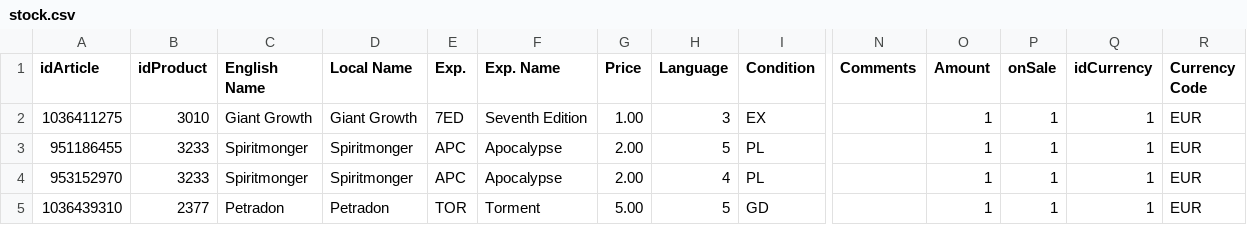
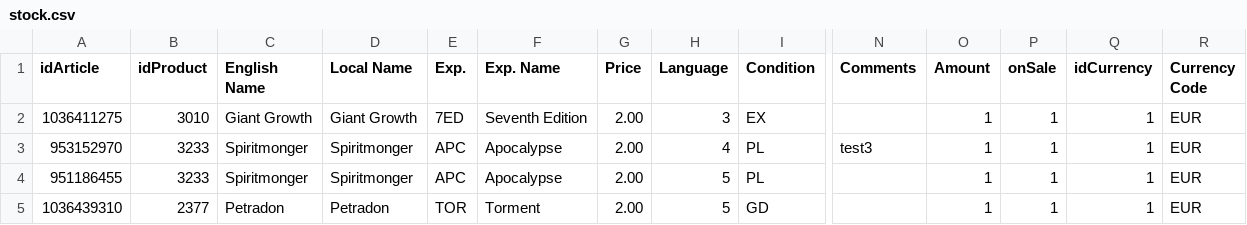
Before and after one commit to YoannBuzenet/mbi_selling, a CSV file: shopStock/57/stock.csv, drawn as a sheet; only a part is shown, gaps mark what is left out; removed rows and columns are numbered as before the commit, all else as after; rows hold the shown columns only; the diff names each change by its address in the sheet, - before the commit and + after, or states it on an @@ line.

```diff
--- a/shopStock/57/stock.csv
+++ b/shopStock/57/stock.csv
-G2 (Price): 1.00
+G2 (Price): 2.00
+row 3: 953152970 | 3233 | Spiritmonger | Spiritmonger | APC | Apocalypse | 2.00 | 4 | PL | test3 | 1 | 1 | 1 | EUR
-row 4: 953152970 | 3233 | Spiritmonger | Spiritmonger | APC | Apocalypse | 2.00 | 4 | PL |  | 1 | 1 | 1 | EUR
-G5 (Price): 5.00
+G5 (Price): 2.00
```
Also changed, not shown: 2 other files.
